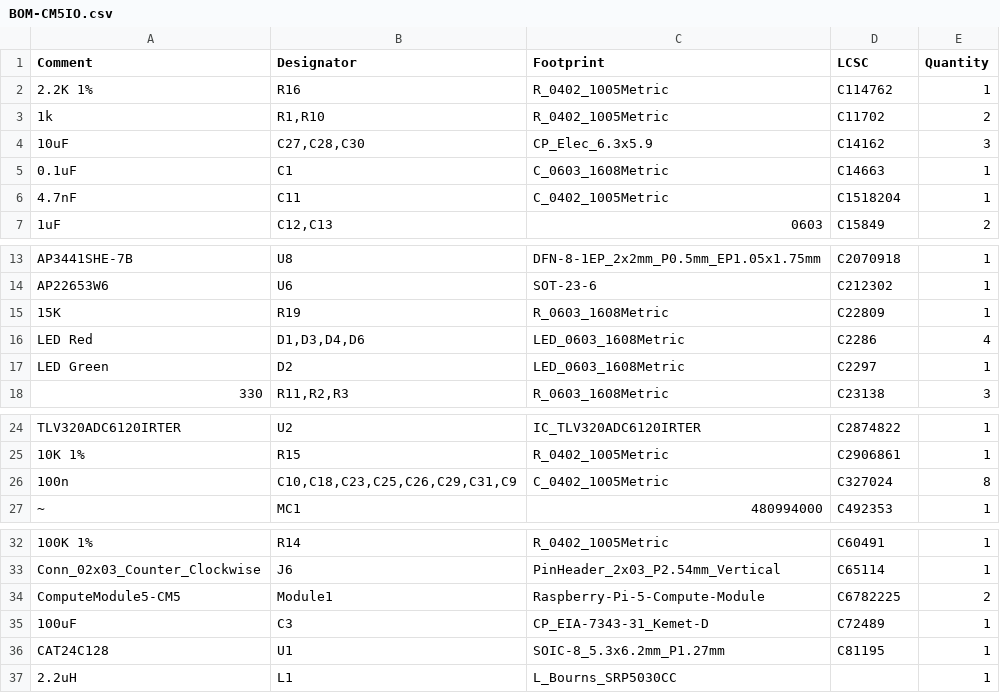
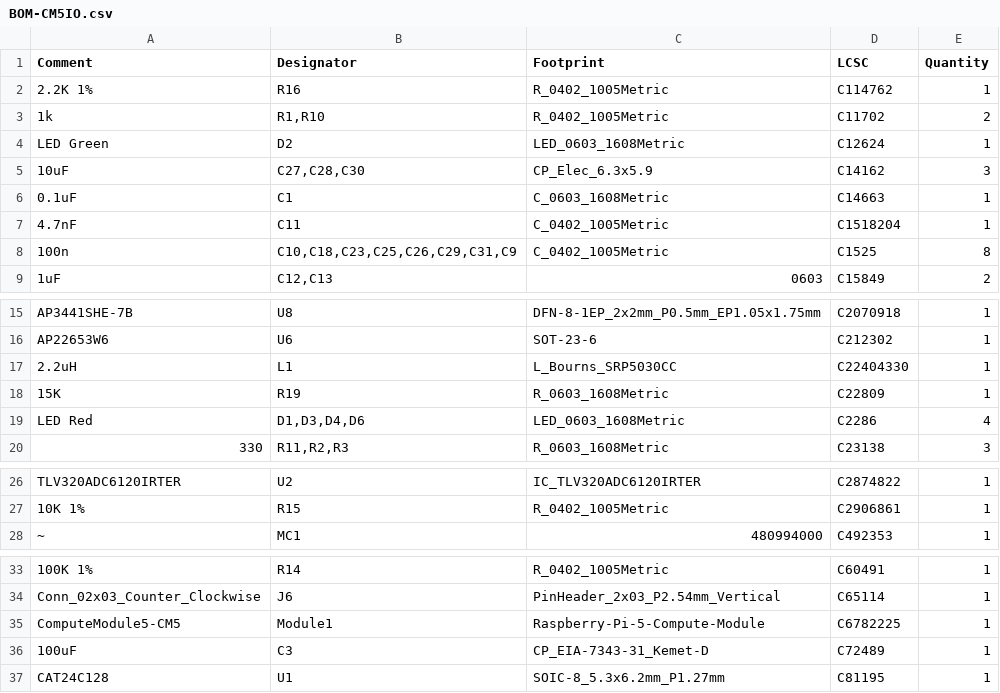
Before and after one commit to jakemwood/alas, a CSV file: cm5/jlcpcb/production_files/BOM-CM5IO.csv, drawn as a sheet; only a part is shown, gaps mark what is left out; removed rows and columns are numbered as before the commit, all else as after; the diff names each change by its address in the sheet, - before the commit and + after, or states it on an @@ line.

```diff
--- a/cm5/jlcpcb/production_files/BOM-CM5IO.csv
+++ b/cm5/jlcpcb/production_files/BOM-CM5IO.csv
+row 4: LED Green | D2 | LED_0603_1608Metric | C12624 | 1
+row 8: 100n | C10,C18,C23,C25,C26,C29,C31,C9 | C_0402_1005Metric | C1525 | 8
+row 17: 2.2uH | L1 | L_Bourns_SRP5030CC | C22404330 | 1
-row 17: LED Green | D2 | LED_0603_1608Metric | C2297 | 1
-row 26: 100n | C10,C18,C23,C25,C26,C29,C31,C9 | C_0402_1005Metric | C327024 | 8
-E35 (Quantity): 2
+E35 (Quantity): 1
-row 37: 2.2uH | L1 | L_Bourns_SRP5030CC |  | 1
```
Also changed, not shown: cm5/jlcpcb/production_files/CPL-CM5IO-fixed.csv, 37 other files.
